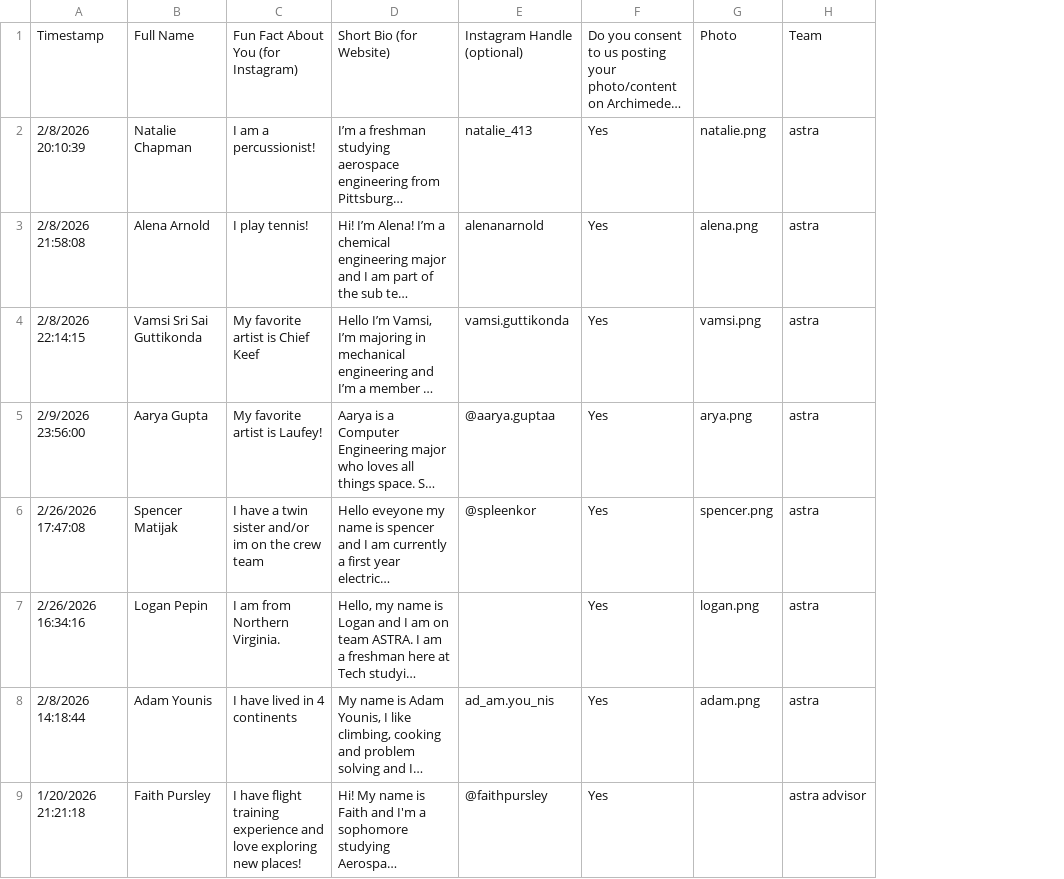
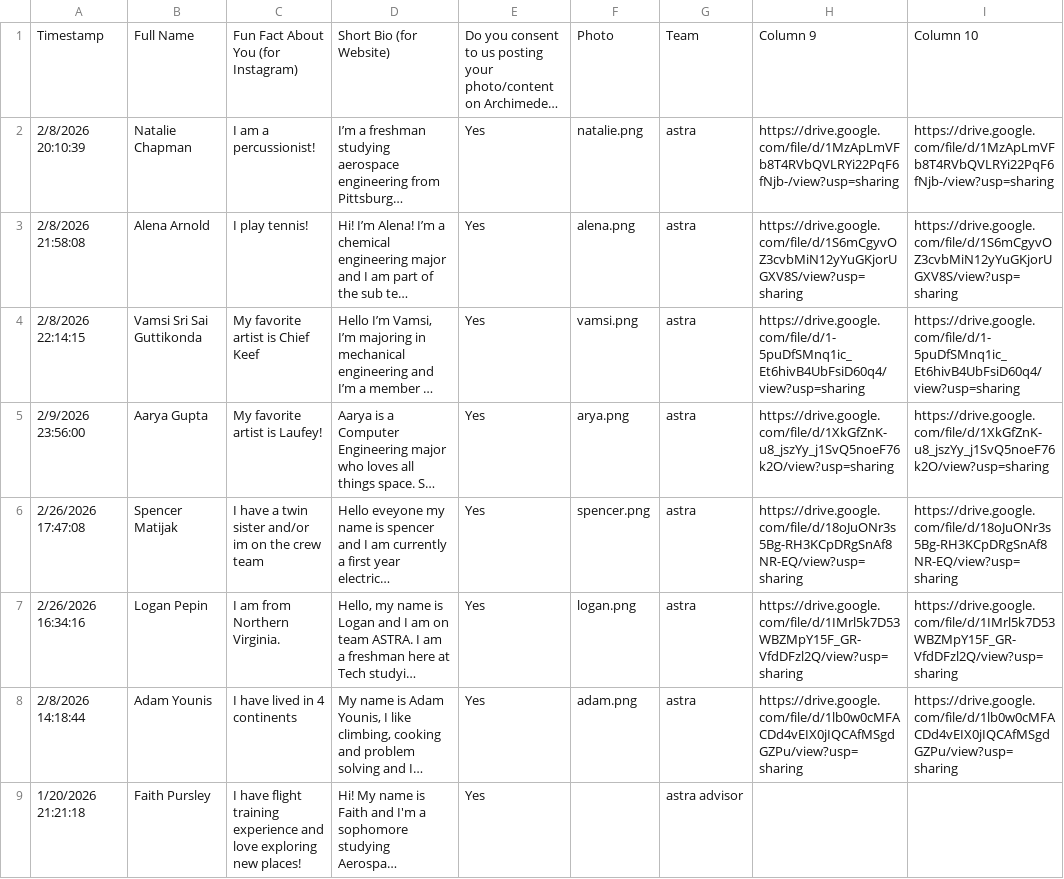
Before and after one commit to ArchimedesVT/ArchimedesWebsite, a CSV file: static/members.csv, drawn as a sheet; only a part is shown; long unchanged cells end in …; removed rows and columns are numbered as before the commit, all else as after; the diff names each change by its address in the sheet, - before the commit and + after, or states it on an @@ line.

```diff
--- a/static/members.csv
+++ b/static/members.csv
-column E, rows 1-9: Instagram Handle (optional) | natalie_413 | alenanarnold | vamsi.guttikonda | @aarya.guptaa | @spleenkor |  | ad_am.you_nis | @faithpursley
+column H, rows 1-8: Column 9 | https://drive.google.com/file/d/1MzApLmVFb8T4RVbQVLRYi22PqF6fNjb-/view?usp=sharing | https://drive.google.com/file/d/1S6mCgyvOZ3cvbMiN12yYuGKjorUGXV8S/view?usp=sharing | https://drive.google.com/file/d/1-5puDfSMnq1ic_Et6hivB4UbFsiD60q4/view?usp=sharing | https://drive.google.com/file/d/1XkGfZnK-u8_jszYy_j1SvQ5noeF76k2O/view?usp=sharing | https://drive.google.com/file/d/18oJuONr3s5Bg-RH3KCpDRgSnAf8NR-EQ/view?usp=sharing | https://drive.google.com/file/d/1IMrl5k7D53WBZMpY15F_GR-VfdDFzl2Q/view?usp=sharing | https://drive.google.com/file/d/1lb0w0cMFACDd4vEIX0jIQCAfMSgdGZPu/view?usp=sharing
+column I, rows 1-8: Column 10 | https://drive.google.com/file/d/1MzApLmVFb8T4RVbQVLRYi22PqF6fNjb-/view?usp=sharing | https://drive.google.com/file/d/1S6mCgyvOZ3cvbMiN12yYuGKjorUGXV8S/view?usp=sharing | https://drive.google.com/file/d/1-5puDfSMnq1ic_Et6hivB4UbFsiD60q4/view?usp=sharing | https://drive.google.com/file/d/1XkGfZnK-u8_jszYy_j1SvQ5noeF76k2O/view?usp=sharing | https://drive.google.com/file/d/18oJuONr3s5Bg-RH3KCpDRgSnAf8NR-EQ/view?usp=sharing | https://drive.google.com/file/d/1IMrl5k7D53WBZMpY15F_GR-VfdDFzl2Q/view?usp=sharing | https://drive.google.com/file/d/1lb0w0cMFACDd4vEIX0jIQCAfMSgdGZPu/view?usp=sharing
```
Also changed, not shown: 1 other file.
